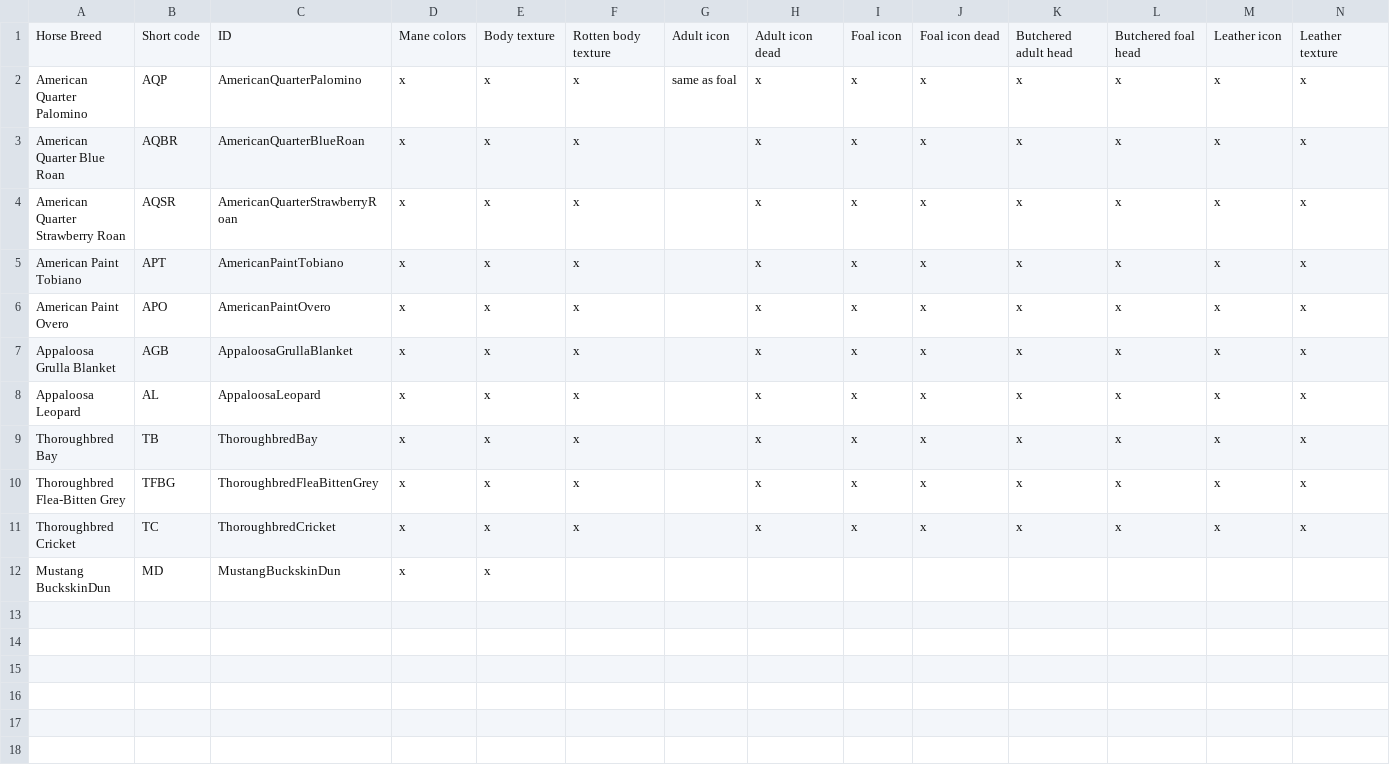
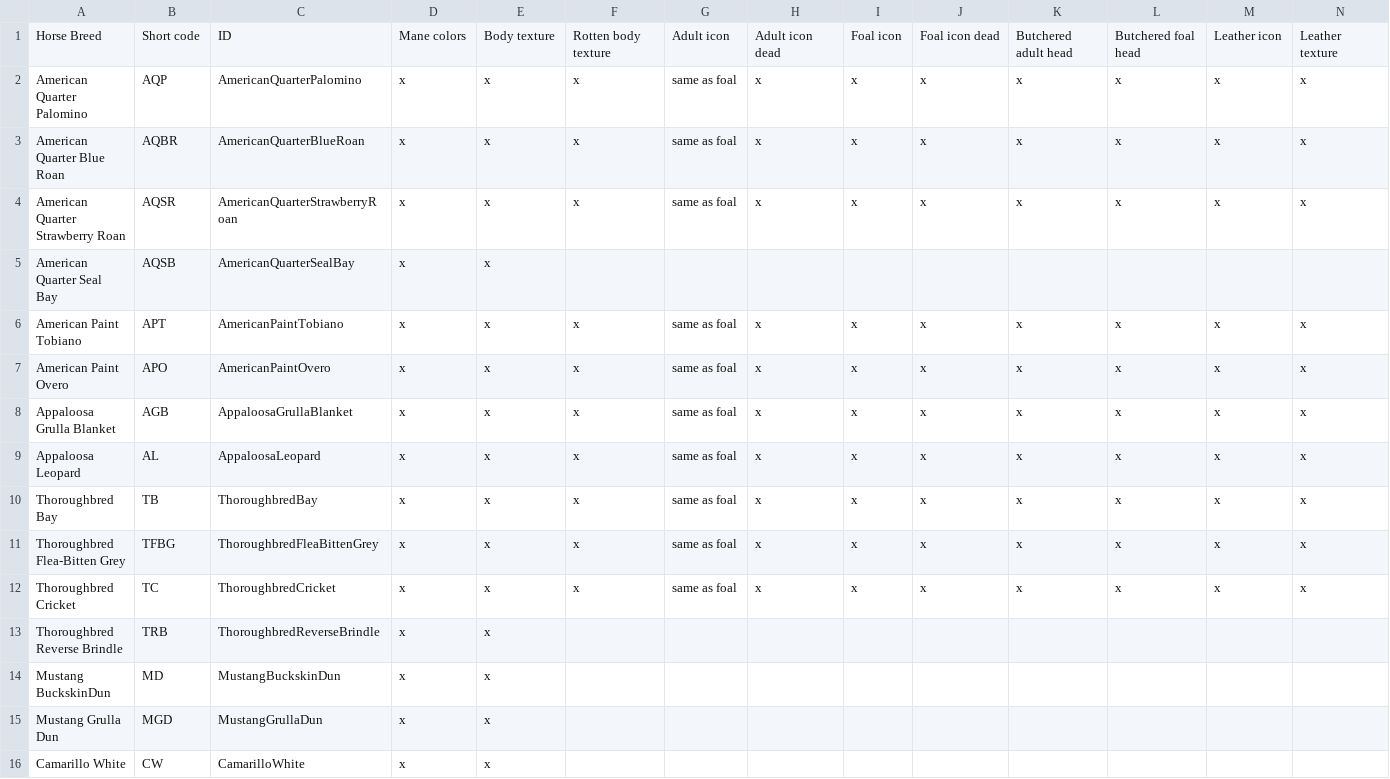
Before and after one commit to PZ-HorseTeam/HorseMod, a CSV file: Data/horses.csv, drawn as a sheet; only a part is shown; addresses are those after the commit; rows hold the shown columns only; the diff names each change by its address in the sheet, - before the commit and + after, or states it on an @@ line.

Commit message:
4 new breeds: - American Quarter Seal Bay - Thoroughbred Reverse Brindle - Mustang Grulla Dun - Camarillo White

```diff
--- a/Data/horses.csv
+++ b/Data/horses.csv
-G3:G4: (empty)
+G3:G4: same as foal
+row 5: American Quarter Seal Bay | AQSB | AmericanQuarterSealBay | x | x
-G6:G12: (empty)
+G6:G12: same as foal
+row 13: Thoroughbred Reverse Brindle | TRB | ThoroughbredReverseBrindle | x | x
+row 15: Mustang Grulla Dun | MGD | MustangGrullaDun | x | x
+row 16: Camarillo White | CW | CamarilloWhite | x | x
```
Also changed, not shown: 7 other files.
